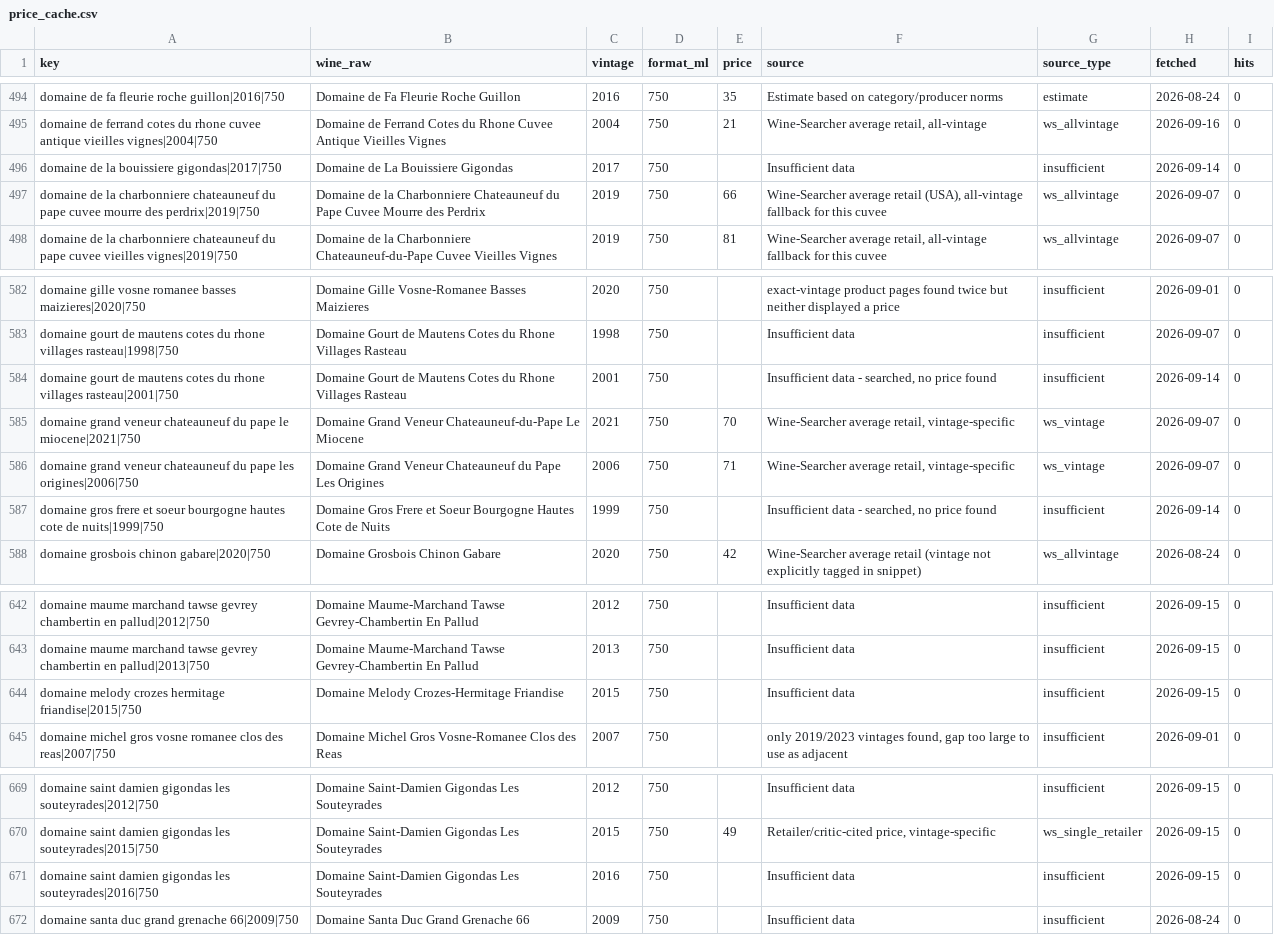
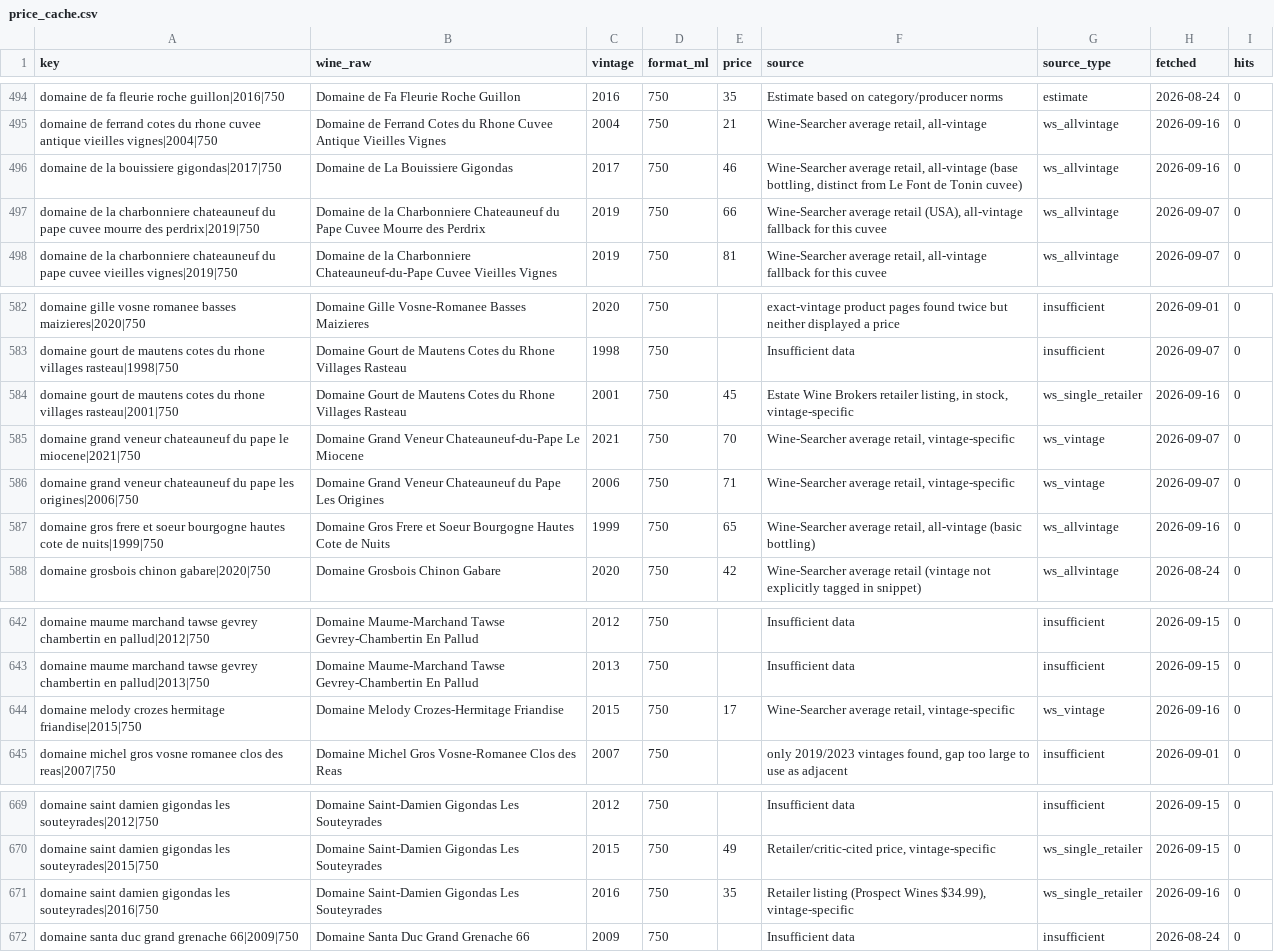
Before and after one commit to otplabs-io/agentic-auction-template, a CSV file: price_cache.csv, drawn as a sheet; only a part is shown, gaps mark what is left out.

```diff
--- a/price_cache.csv
+++ b/price_cache.csv
@@ -495,3 +495,3 @@ domaine de fa fleurie roche guillon|2016|750,Domaine de Fa Fleurie Roche Guillon
 domaine de ferrand cotes du rhone cuvee antique vieilles vignes|2004|750,Domaine de Ferrand Cotes du Rhone Cuvee Antique Vieilles Vignes,2004,750,21,"Wine-Searcher average retail, all-vintage",ws_allvintage,2026-09-16,0
-domaine de la bouissiere gigondas|2017|750,Domaine de La Bouissiere Gigondas,2017,750,,Insufficient data,insufficient,2026-09-14,0
+domaine de la bouissiere gigondas|2017|750,Domaine de La Bouissiere Gigondas,2017,750,46,"Wine-Searcher average retail, all-vintage (base bottling, distinct from Le Font de Tonin cuvee)",ws_allvintage,2026-09-16,0
 domaine de la charbonniere chateauneuf du pape cuvee mourre des perdrix|2019|750,Domaine de la Charbonniere Chateauneuf du Pape Cuvee Mourre des Perdrix,2019,750,66,"Wine-Searcher average retail (USA), all-vintage fallback for this cuvee",ws_allvintage,2026-09-07,0
@@ -583,6 +583,6 @@ domaine gille vosne romanee basses maizieres|2020|750,Domaine Gille Vosne-Romane
 domaine gourt de mautens cotes du rhone villages rasteau|1998|750,Domaine Gourt de Mautens Cotes du Rhone Villages Rasteau,1998,750,,Insufficient data,insufficient,2026-09-07,0
-domaine gourt de mautens cotes du rhone villages rasteau|2001|750,Domaine Gourt de Mautens Cotes du Rhone Villages Rasteau,2001,750,,"Insufficient data - searched, no price found",insufficient,2026-09-14,0
+domaine gourt de mautens cotes du rhone villages rasteau|2001|750,Domaine Gourt de Mautens Cotes du Rhone Villages Rasteau,2001,750,45,"Estate Wine Brokers retailer listing, in stock, vintage-specific",ws_single_retailer,2026-09-16,0
 domaine grand veneur chateauneuf du pape le miocene|2021|750,Domaine Grand Veneur Chateauneuf-du-Pape Le Miocene,2021,750,70,"Wine-Searcher average retail, vintage-specific",ws_vintage,2026-09-07,0
 domaine grand veneur chateauneuf du pape les origines|2006|750,Domaine Grand Veneur Chateauneuf du Pape Les Origines,2006,750,71,"Wine-Searcher average retail, vintage-specific",ws_vintage,2026-09-07,0
-domaine gros frere et soeur bourgogne hautes cote de nuits|1999|750,Domaine Gros Frere et Soeur Bourgogne Hautes Cote de Nuits,1999,750,,"Insufficient data - searched, no price found",insufficient,2026-09-14,0
+domaine gros frere et soeur bourgogne hautes cote de nuits|1999|750,Domaine Gros Frere et Soeur Bourgogne Hautes Cote de Nuits,1999,750,65,"Wine-Searcher average retail, all-vintage (basic bottling)",ws_allvintage,2026-09-16,0
 domaine grosbois chinon gabare|2020|750,Domaine Grosbois Chinon Gabare,2020,750,42,Wine-Searcher average retail (vintage not explicitly tagged in snippet),ws_allvintage,2026-08-24,0
@@ -643,3 +643,3 @@ domaine maume marchand tawse gevrey chambertin en pallud|2012|750,Domaine Maume-
 domaine maume marchand tawse gevrey chambertin en pallud|2013|750,Domaine Maume-Marchand Tawse Gevrey-Chambertin En Pallud,2013,750,,Insufficient data,insufficient,2026-09-15,0
-domaine melody crozes hermitage friandise|2015|750,Domaine Melody Crozes-Hermitage Friandise,2015,750,,Insufficient data,insufficient,2026-09-15,0
+domaine melody crozes hermitage friandise|2015|750,Domaine Melody Crozes-Hermitage Friandise,2015,750,17,"Wine-Searcher average retail, vintage-specific",ws_vintage,2026-09-16,0
 domaine michel gros vosne romanee clos des reas|2007|750,Domaine Michel Gros Vosne-Romanee Clos des Reas,2007,750,,"only 2019/2023 vintages found, gap too large to use as adjacent",insufficient,2026-09-01,0
@@ -670,3 +670,3 @@ domaine saint damien gigondas les souteyrades|2012|750,Domaine Saint-Damien Gigo
 domaine saint damien gigondas les souteyrades|2015|750,Domaine Saint-Damien Gigondas Les Souteyrades,2015,750,49,"Retailer/critic-cited price, vintage-specific",ws_single_retailer,2026-09-15,0
-domaine saint damien gigondas les souteyrades|2016|750,Domaine Saint-Damien Gigondas Les Souteyrades,2016,750,,Insufficient data,insufficient,2026-09-15,0
+domaine saint damien gigondas les souteyrades|2016|750,Domaine Saint-Damien Gigondas Les Souteyrades,2016,750,35,"Retailer listing (Prospect Wines $34.99), vintage-specific",ws_single_retailer,2026-09-16,0
 domaine santa duc grand grenache 66|2009|750,Domaine Santa Duc Grand Grenache 66,2009,750,,Insufficient data,insufficient,2026-08-24,0
```
Also changed, not shown: checkpoint-2026-09-20-valuations.csv.
